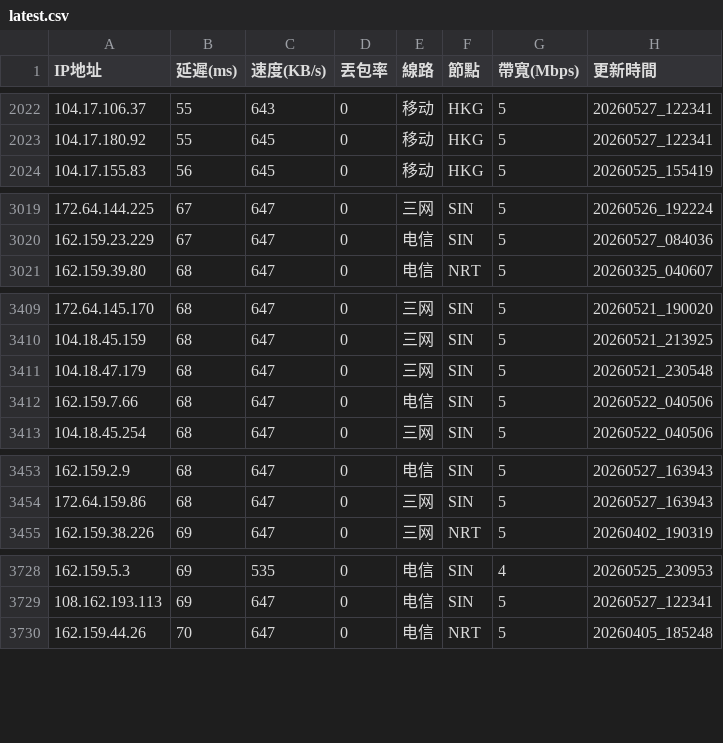
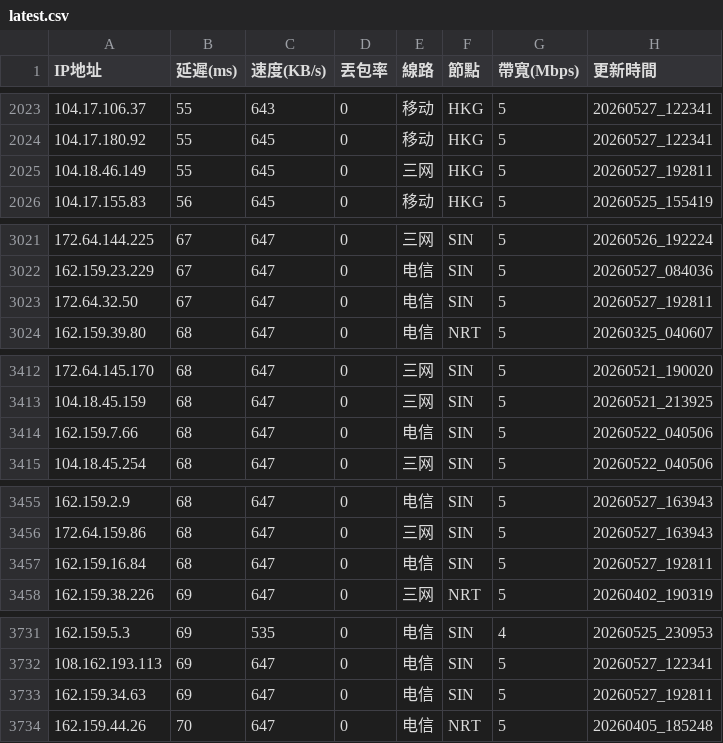
Before and after one commit to ssroom/ydltdx, a CSV file: data/latest.csv, drawn as a sheet; only a part is shown, gaps mark what is left out; removed rows and columns are numbered as before the commit, all else as after; the diff covers the shown part only; the diff names each change by its address in the sheet, - before the commit and + after, or states it on an @@ line.

```diff
--- a/data/latest.csv
+++ b/data/latest.csv
+row 2025: 104.18.46.149 | 55 | 645 | 0 | 三网 | HKG | 5 | 20260527_192811
+row 3023: 172.64.32.50 | 67 | 647 | 0 | 电信 | SIN | 5 | 20260527_192811
-row 3411: 104.18.47.179 | 68 | 647 | 0 | 三网 | SIN | 5 | 20260521_230548
+row 3457: 162.159.16.84 | 68 | 647 | 0 | 电信 | SIN | 5 | 20260527_192811
+row 3733: 162.159.34.63 | 69 | 647 | 0 | 电信 | SIN | 5 | 20260527_192811
```
Also changed, not shown: 16 added rows and 3 removed rows elsewhere in this file, data/current.csv, 5 other files.
